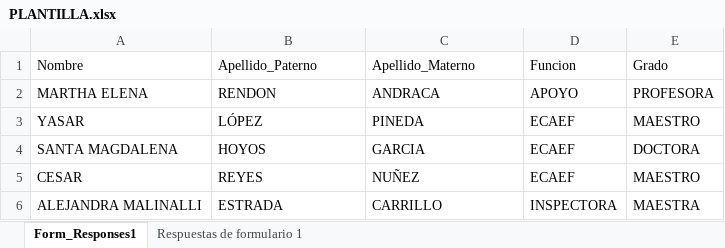
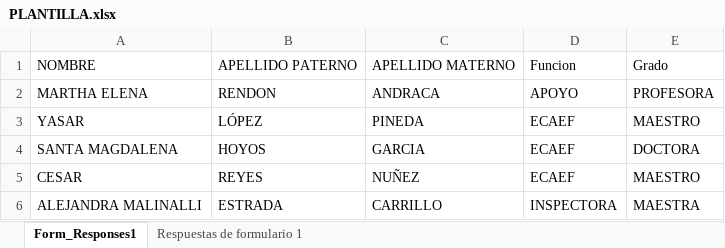
Before and after one commit to Ghernandez0205/oficiossup21, an Excel workbook: datos/PLANTILLA.xlsx, sheet Form_Responses1, drawn as a sheet; only a part is shown; values as stored, in another font and other column widths than the file's, no borders; table styles not drawn; removed rows and columns are numbered as before the commit, all else as after; the diff names each change by its address in the sheet, - before the commit and + after, or states it on an @@ line.

Commit message:
actualizar

```diff
--- a/datos/PLANTILLA.xlsx (sheet Form_Responses1)
+++ b/datos/PLANTILLA.xlsx (sheet Form_Responses1)
-row 1: Nombre | Apellido_Paterno | Apellido_Materno | Funcion | Grado
+row 1: NOMBRE | APELLIDO PATERNO | APELLIDO MATERNO | Funcion | Grado
```
